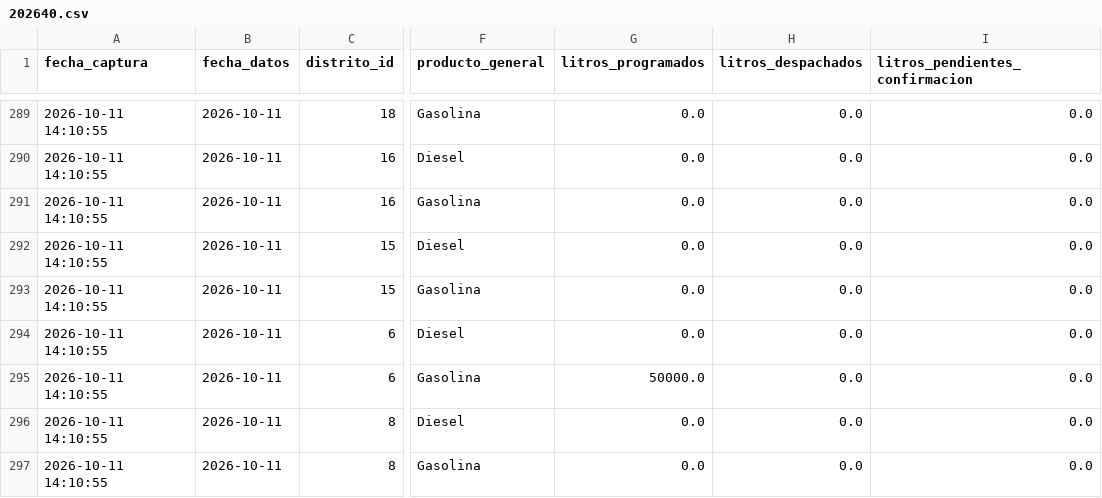
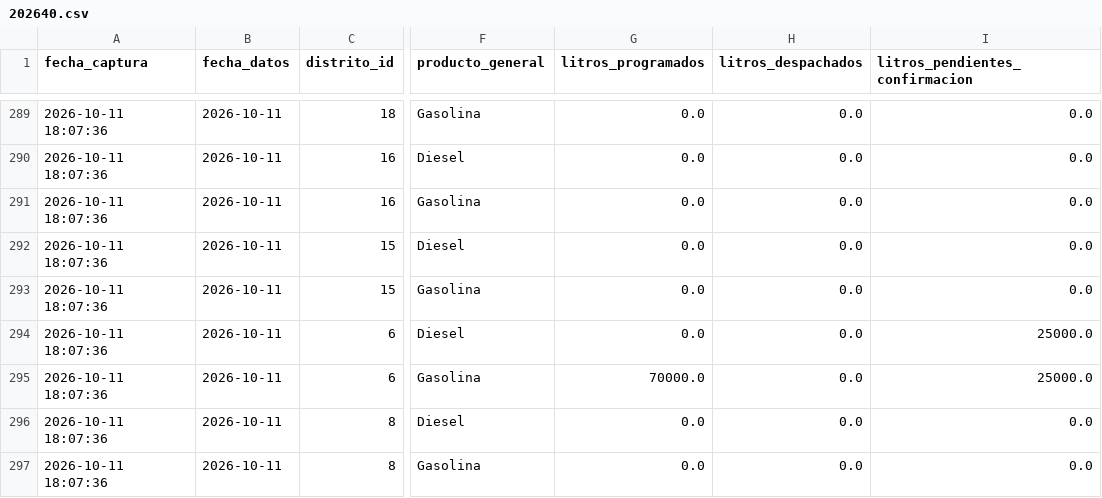
Before and after one commit to sociedatos/bo-combustible, a CSV file: data_ypfb/resumen/202640.csv, drawn as a sheet; only a part is shown, gaps mark what is left out; the diff covers the shown part only; the diff names each change by its address in the sheet, - before the commit and + after, or states it on an @@ line.

```diff
--- a/data_ypfb/resumen/202640.csv
+++ b/data_ypfb/resumen/202640.csv
-A289:A297 (fecha_captura): 2026-10-11 14:10:55
+A289:A297 (fecha_captura): 2026-10-11 18:07:36
-I294:I295 (litros_pendientes_confirmacion): 0.0
+I294:I295 (litros_pendientes_confirmacion): 25000.0
-G295 (litros_programados): 50000.0
+G295 (litros_programados): 70000.0
```
Also changed, not shown: 27 edited cells elsewhere in this file, data_ypfb/despachos/202640.csv, data_ypfb/programacion/202640.csv, 2 other files.
